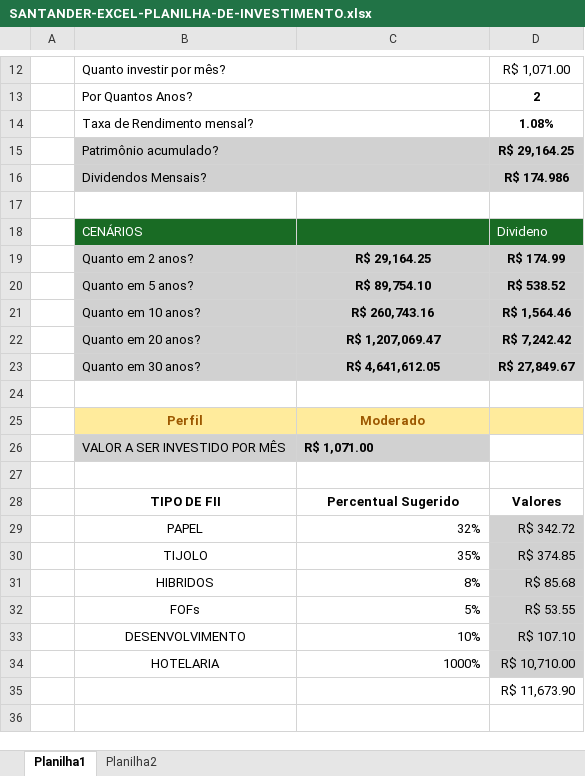
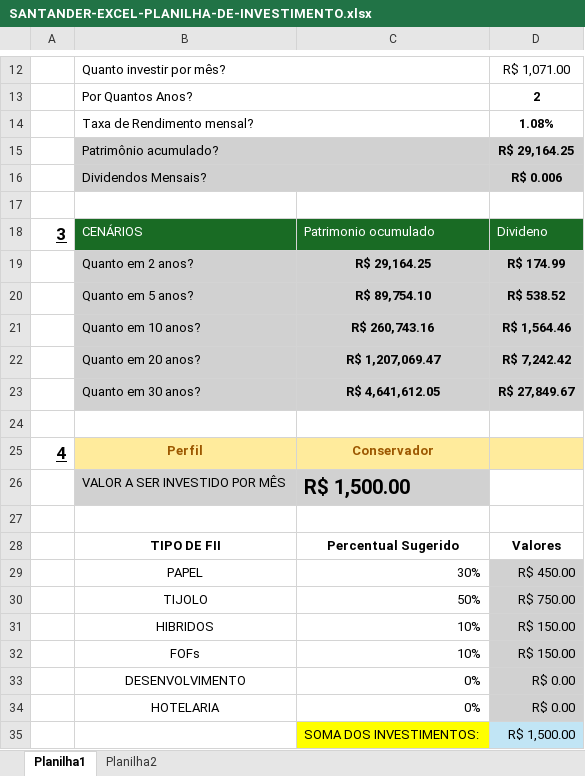
Before and after one commit to willgilg/excel-santander, an Excel workbook: SANTANDER-EXCEL-PLANILHA-DE-INVESTIMENTO.xlsx, sheet Planilha1, drawn as a sheet; only a part is shown, gaps mark what is left out; values as stored, in another font and other column widths than the file's, no borders; removed rows and columns are numbered as before the commit, all else as after; the diff covers the shown part only; the diff names each change by its address in the sheet, - before the commit and + after, or states it on an @@ line.

```diff
--- a/SANTANDER-EXCEL-PLANILHA-DE-INVESTIMENTO.xlsx (sheet Planilha1)
+++ b/SANTANDER-EXCEL-PLANILHA-DE-INVESTIMENTO.xlsx (sheet Planilha1)
-D16: R$ 174.986
+D16: R$ 0.006
-A18: (empty)
+A18: 3
-C18: (empty)
+C18: Patrimonio ocumulado
@@ A19:A23 bold: off → on, underline: off → on, text size: larger @@
-A25: (empty)
+A25: 4
-C25: Moderado
+C25: Conservador
-C26: R$ 1,071.00
+C26: R$ 1,500.00
@@ C26 text size: larger @@
-C29: 32%
+C29: 30%
-D29: R$ 342.72
+D29: R$ 450.00
-C30: 35%
+C30: 50%
-D30: R$ 374.85
+D30: R$ 750.00
-C31: 8%
+C31: 10%
-D31: R$ 85.68
+D31: R$ 150.00
-C32: 5%
+C32: 10%
-D32: R$ 53.55
+D32: R$ 150.00
-C33: 10%
+C33: 0%
-D33: R$ 107.10
+D33: R$ 0.00
-C34: 1000%
+C34: 0%
-D34: R$ 10,710.00
+D34: R$ 0.00
-row 35:  |  |  | R$ 11,673.90
+row 35:  |  | SOMA DOS INVESTIMENTOS: | R$ 1,500.00
```
Also changed, not shown: 2 edited cells elsewhere in this sheet, sheet Planilha2, 2 other files.
